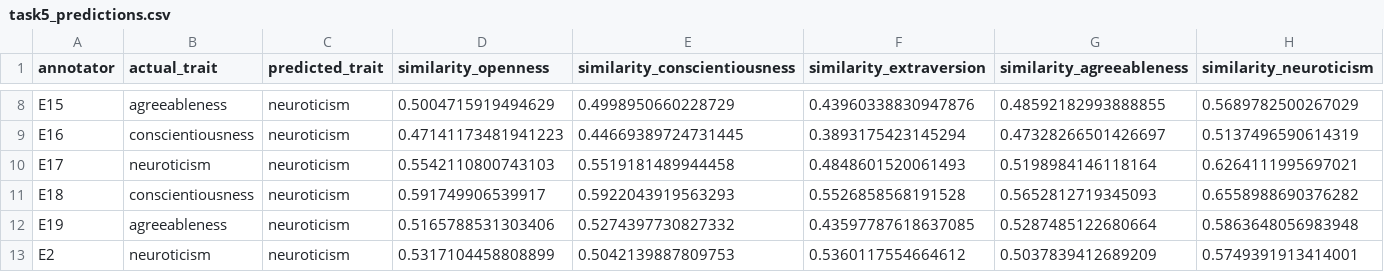
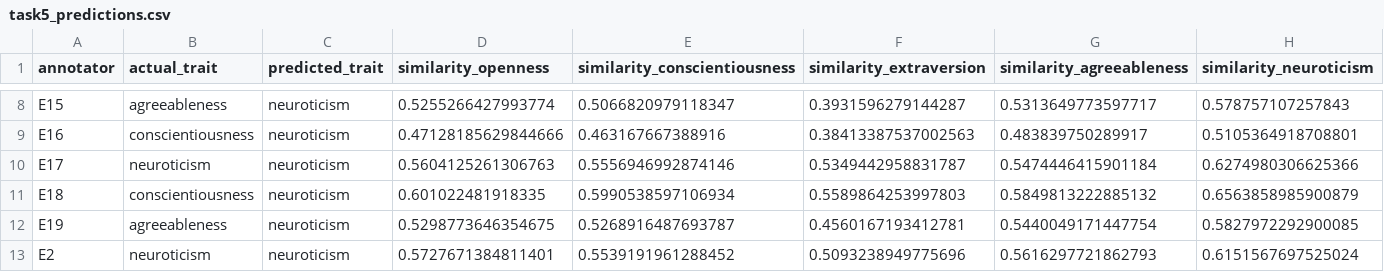
Before and after one commit to H3cth0r/personality-analysis-nlp, a CSV file: outputs/tables/task5_predictions.csv, drawn as a sheet; only a part is shown, gaps mark what is left out; the diff covers the shown part only; the diff names each change by its address in the sheet, - before the commit and + after, or states it on an @@ line.

```diff
--- a/outputs/tables/task5_predictions.csv
+++ b/outputs/tables/task5_predictions.csv
-D8 (similarity_openness): 0.5004715919494629
+D8 (similarity_openness): 0.5255266427993774
-E8 (similarity_conscientiousness): 0.4998950660228729
+E8 (similarity_conscientiousness): 0.5066820979118347
-F8 (similarity_extraversion): 0.43960338830947876
+F8 (similarity_extraversion): 0.3931596279144287
-G8 (similarity_agreeableness): 0.48592182993888855
+G8 (similarity_agreeableness): 0.5313649773597717
-H8 (similarity_neuroticism): 0.5689782500267029
+H8 (similarity_neuroticism): 0.578757107257843
-D9 (similarity_openness): 0.47141173481941223
+D9 (similarity_openness): 0.47128185629844666
-E9 (similarity_conscientiousness): 0.44669389724731445
+E9 (similarity_conscientiousness): 0.463167667388916
-F9 (similarity_extraversion): 0.3893175423145294
+F9 (similarity_extraversion): 0.38413387537002563
-G9 (similarity_agreeableness): 0.47328266501426697
+G9 (similarity_agreeableness): 0.483839750289917
-H9 (similarity_neuroticism): 0.5137496590614319
+H9 (similarity_neuroticism): 0.5105364918708801
-D10 (similarity_openness): 0.5542110800743103
+D10 (similarity_openness): 0.5604125261306763
-E10 (similarity_conscientiousness): 0.5519181489944458
+E10 (similarity_conscientiousness): 0.5556946992874146
-F10 (similarity_extraversion): 0.4848601520061493
+F10 (similarity_extraversion): 0.5349442958831787
-G10 (similarity_agreeableness): 0.5198984146118164
+G10 (similarity_agreeableness): 0.5474446415901184
-H10 (similarity_neuroticism): 0.6264111995697021
+H10 (similarity_neuroticism): 0.6274980306625366
-D11 (similarity_openness): 0.591749906539917
+D11 (similarity_openness): 0.601022481918335
-E11 (similarity_conscientiousness): 0.5922043919563293
+E11 (similarity_conscientiousness): 0.5990538597106934
-F11 (similarity_extraversion): 0.5526858568191528
+F11 (similarity_extraversion): 0.5589864253997803
-G11 (similarity_agreeableness): 0.5652812719345093
+G11 (similarity_agreeableness): 0.5849813222885132
-H11 (similarity_neuroticism): 0.6558988690376282
+H11 (similarity_neuroticism): 0.6563858985900879
-D12 (similarity_openness): 0.5165788531303406
+D12 (similarity_openness): 0.5298773646354675
-E12 (similarity_conscientiousness): 0.5274397730827332
+E12 (similarity_conscientiousness): 0.5268916487693787
-F12 (similarity_extraversion): 0.43597787618637085
+F12 (similarity_extraversion): 0.4560167193412781
-G12 (similarity_agreeableness): 0.5287485122680664
+G12 (similarity_agreeableness): 0.5440049171447754
-H12 (similarity_neuroticism): 0.5863648056983948
+H12 (similarity_neuroticism): 0.5827972292900085
-D13 (similarity_openness): 0.5317104458808899
+D13 (similarity_openness): 0.5727671384811401
-E13 (similarity_conscientiousness): 0.5042139887809753
+E13 (similarity_conscientiousness): 0.5539191961288452
-F13 (similarity_extraversion): 0.5360117554664612
+F13 (similarity_extraversion): 0.5093238949775696
-G13 (similarity_agreeableness): 0.5037839412689209
+G13 (similarity_agreeableness): 0.5616297721862793
-H13 (similarity_neuroticism): 0.5749391913414001
+H13 (similarity_neuroticism): 0.6151567697525024
```
Also changed, not shown: 152 edited cells elsewhere in this file, outputs/tables/task5_classification_report.csv, outputs/tables/task5_mean_similarity.csv, 10 other files.
